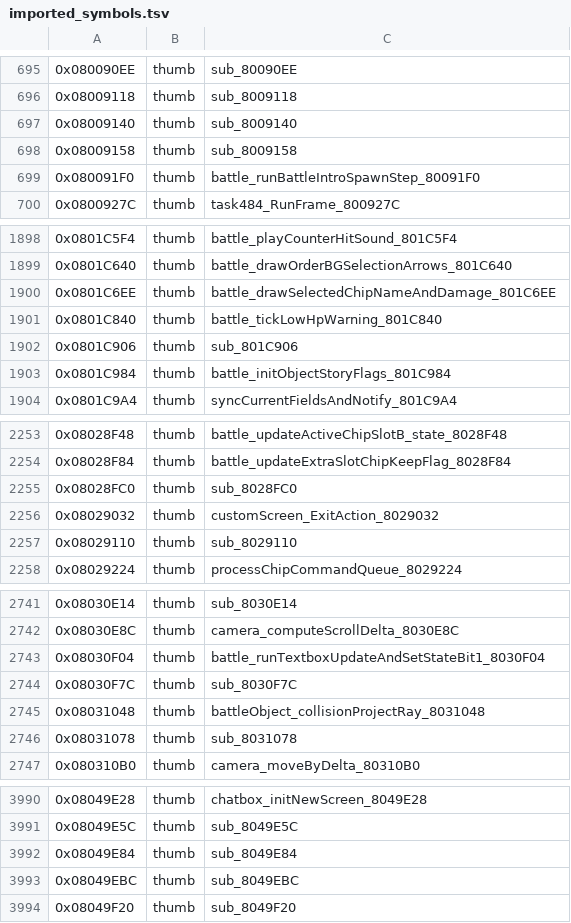
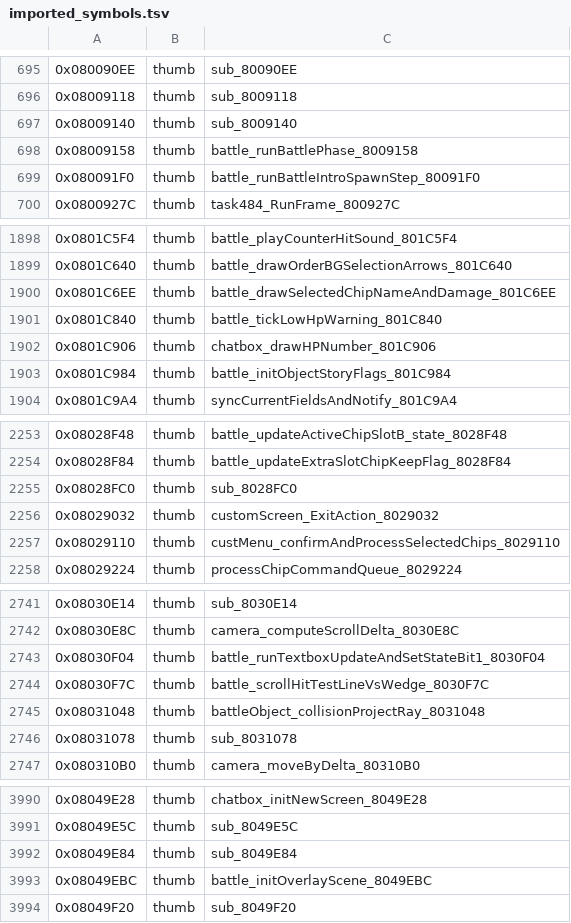
Before and after one commit to alex-berliner/bn6f-recomp, a TSV file: symbols/imported_symbols.tsv, drawn as a sheet; only a part is shown, gaps mark what is left out; the diff covers the shown part only.

```diff
--- a/symbols/imported_symbols.tsv
+++ b/symbols/imported_symbols.tsv
@@ -697,3 +697,3 @@
 0x08009140	thumb	sub_8009140
-0x08009158	thumb	sub_8009158
+0x08009158	thumb	battle_runBattlePhase_8009158
 0x080091F0	thumb	battle_runBattleIntroSpawnStep_80091F0
@@ -1901,3 +1901,3 @@
 0x0801C840	thumb	battle_tickLowHpWarning_801C840
-0x0801C906	thumb	sub_801C906
+0x0801C906	thumb	chatbox_drawHPNumber_801C906
 0x0801C984	thumb	battle_initObjectStoryFlags_801C984
@@ -2256,3 +2256,3 @@
 0x08029032	thumb	customScreen_ExitAction_8029032
-0x08029110	thumb	sub_8029110
+0x08029110	thumb	custMenu_confirmAndProcessSelectedChips_8029110
 0x08029224	thumb	processChipCommandQueue_8029224
@@ -2743,3 +2743,3 @@
 0x08030F04	thumb	battle_runTextboxUpdateAndSetStateBit1_8030F04
-0x08030F7C	thumb	sub_8030F7C
+0x08030F7C	thumb	battle_scrollHitTestLineVsWedge_8030F7C
 0x08031048	thumb	battleObject_collisionProjectRay_8031048
@@ -3992,3 +3992,3 @@
 0x08049E84	thumb	sub_8049E84
-0x08049EBC	thumb	sub_8049EBC
+0x08049EBC	thumb	battle_initOverlayScene_8049EBC
 0x08049F20	thumb	sub_8049F20
```
Also changed, not shown: 13 edited cells elsewhere in this file, symbols/function_boundaries.tsv, tools/abi/retype_queue.tsv, 36 other files.
